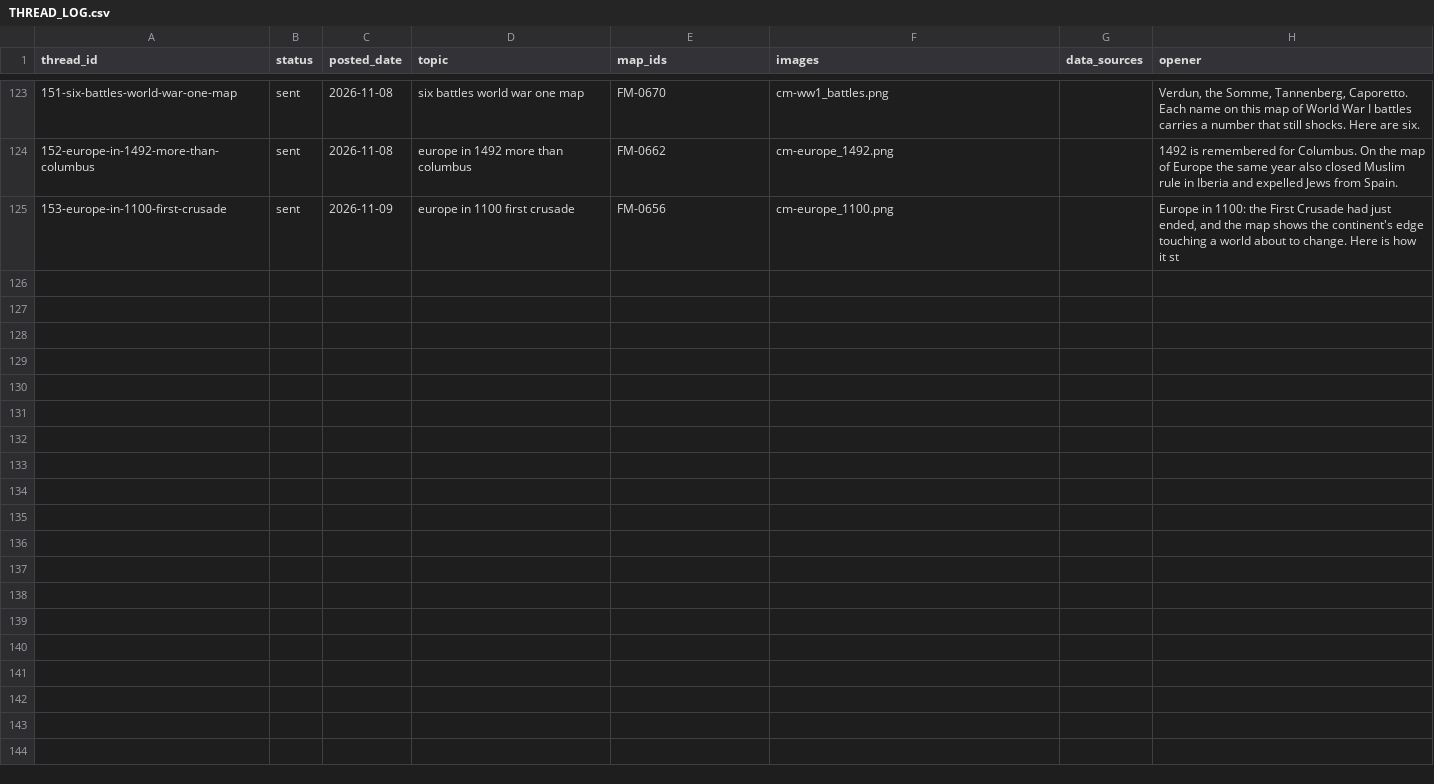
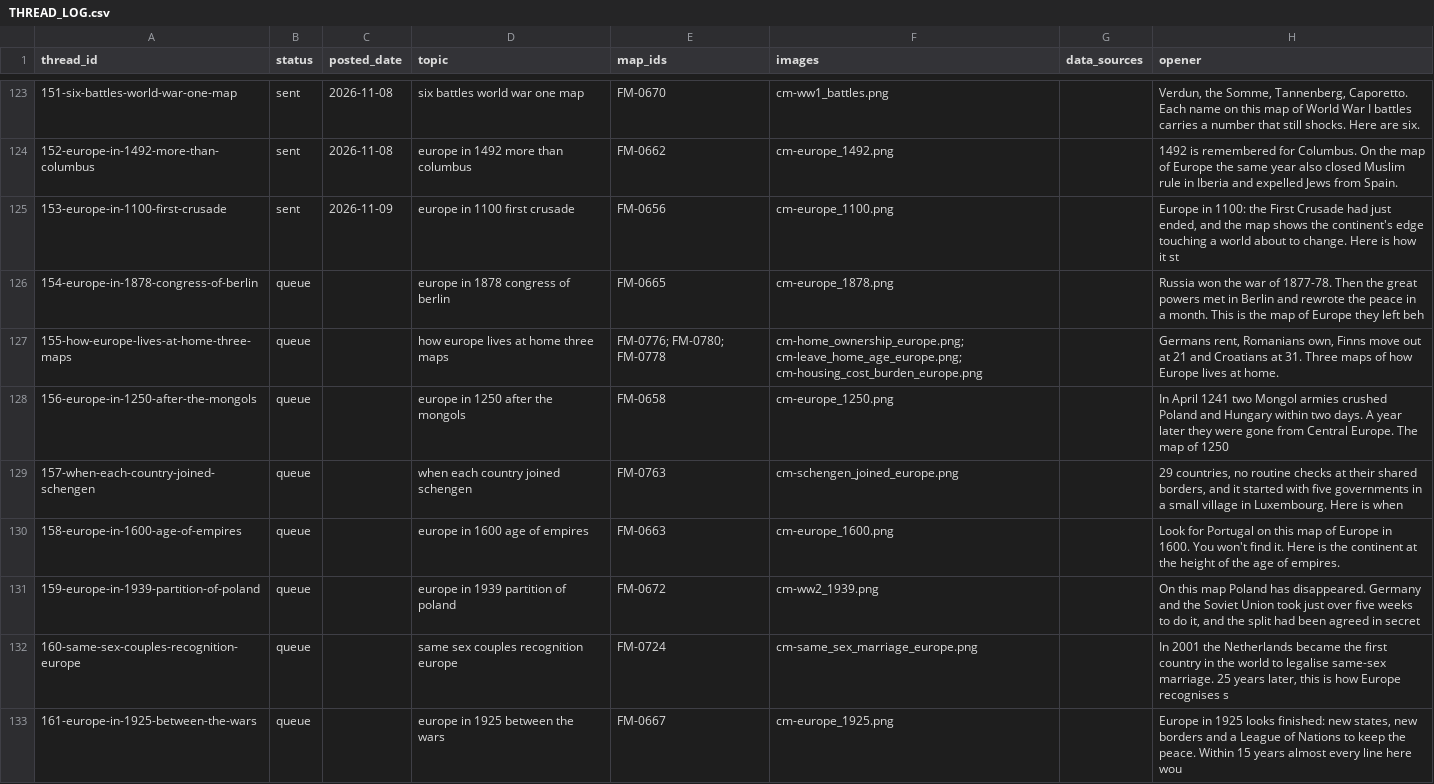
Before and after one commit to gypsykingHU/forummapping-x, a CSV file: threads/THREAD_LOG.csv, drawn as a sheet; only a part is shown, gaps mark what is left out.

```diff
--- a/threads/THREAD_LOG.csv
+++ b/threads/THREAD_LOG.csv
@@ -125 +125,9 @@ thread_id,status,posted_date,topic,map_ids,images,data_sources,opener
 153-europe-in-1100-first-crusade,sent,2026-11-09,europe in 1100 first crusade,FM-0656,cm-europe_1100.png,,"Europe in 1100: the First Crusade had just ended, and the map shows the continent's edge touching a world about to change. Here is how it st"
+154-europe-in-1878-congress-of-berlin,queue,,europe in 1878 congress of berlin,FM-0665,cm-europe_1878.png,,Russia won the war of 1877-78. Then the great powers met in Berlin and rewrote the peace in a month. This is the map of Europe they left beh
+155-how-europe-lives-at-home-three-maps,queue,,how europe lives at home three maps,FM-0776; FM-0780; FM-0778,cm-home_ownership_europe.png; cm-leave_home_age_europe.png; cm-housing_cost_burden_europe.png,,"Germans rent, Romanians own, Finns move out at 21 and Croatians at 31. Three maps of how Europe lives at home."
+156-europe-in-1250-after-the-mongols,queue,,europe in 1250 after the mongols,FM-0658,cm-europe_1250.png,,In April 1241 two Mongol armies crushed Poland and Hungary within two days. A year later they were gone from Central Europe. The map of 1250
+157-when-each-country-joined-schengen,queue,,when each country joined schengen,FM-0763,cm-schengen_joined_europe.png,,"29 countries, no routine checks at their shared borders, and it started with five governments in a small village in Luxembourg. Here is when"
+158-europe-in-1600-age-of-empires,queue,,europe in 1600 age of empires,FM-0663,cm-europe_1600.png,,Look for Portugal on this map of Europe in 1600. You won't find it. Here is the continent at the height of the age of empires.
+159-europe-in-1939-partition-of-poland,queue,,europe in 1939 partition of poland,FM-0672,cm-ww2_1939.png,,"On this map Poland has disappeared. Germany and the Soviet Union took just over five weeks to do it, and the split had been agreed in secret"
+160-same-sex-couples-recognition-europe,queue,,same sex couples recognition europe,FM-0724,cm-same_sex_marriage_europe.png,,"In 2001 the Netherlands became the first country in the world to legalise same-sex marriage. 25 years later, this is how Europe recognises s"
+161-europe-in-1925-between-the-wars,queue,,europe in 1925 between the wars,FM-0667,cm-europe_1925.png,,"Europe in 1925 looks finished: new states, new borders and a League of Nations to keep the peace. Within 15 years almost every line here wou"
```
Also changed, not shown: 10 other files.
